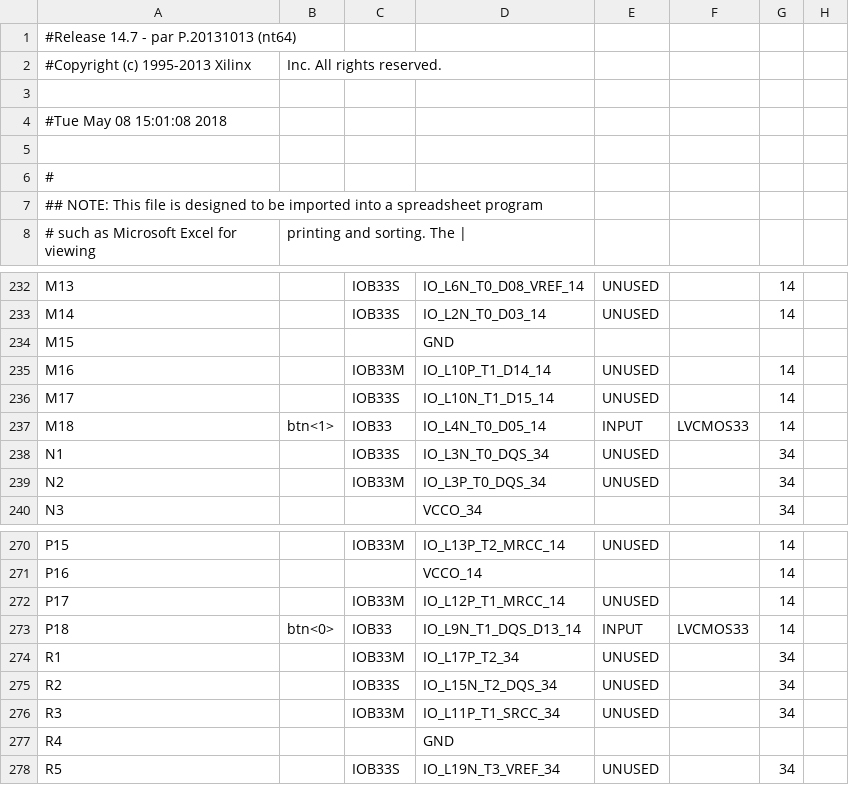
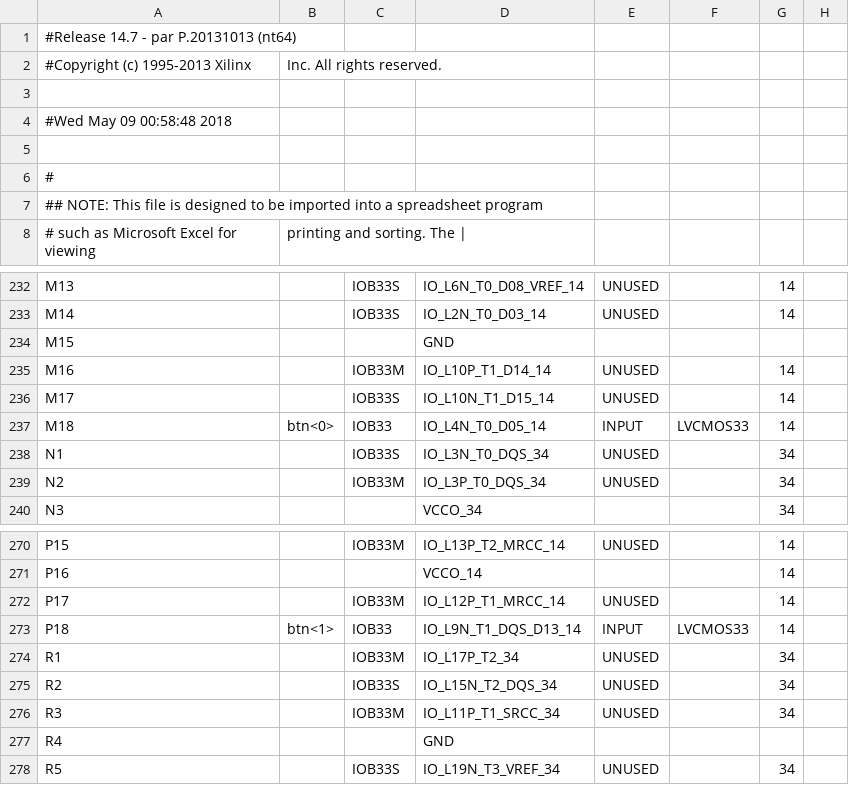
Before and after one commit to rosswelltiongco/Pong, a CSV file: pong_animated_top_pad.csv, drawn as a sheet; only a part is shown, gaps mark what is left out; the diff names each change by its address in the sheet, - before the commit and + after, or states it on an @@ line.

Commit message:
finished and optimized pong animation and game

```diff
--- a/pong_animated_top_pad.csv
+++ b/pong_animated_top_pad.csv
-A4: #Tue May 08 15:01:08 2018
+A4: #Wed May 09 00:58:48 2018
-B237: btn<1>
+B237: btn<0>
-B273: btn<0>
+B273: btn<1>
```
Also changed, not shown: 48 other files.
